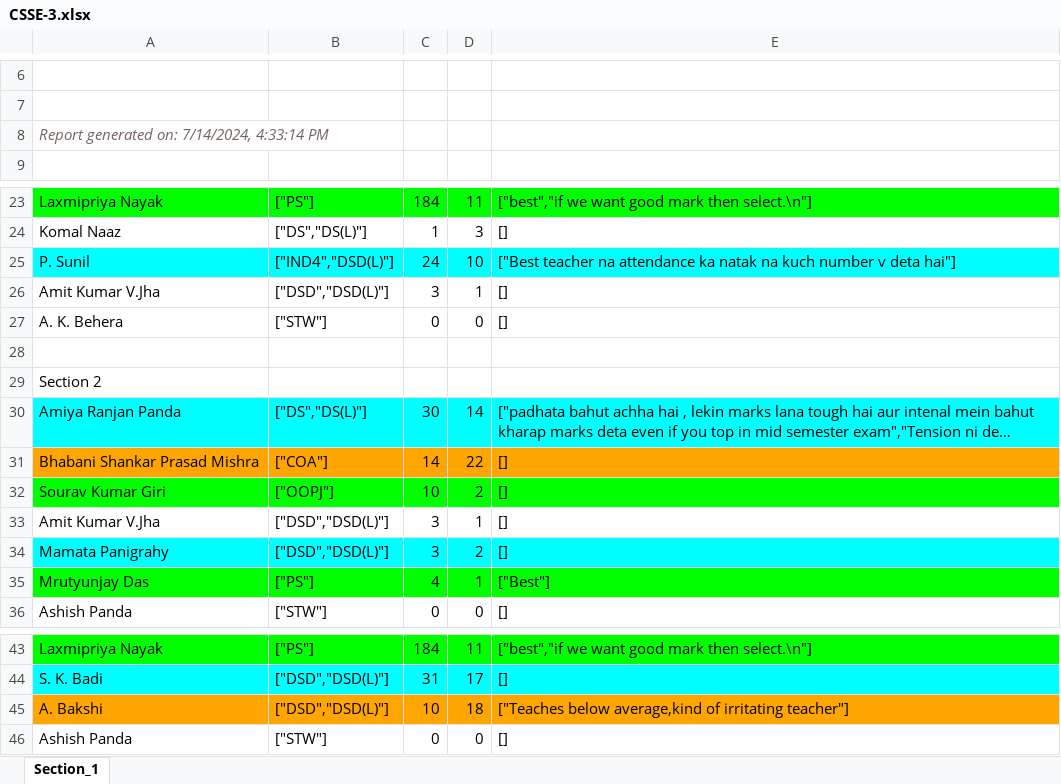
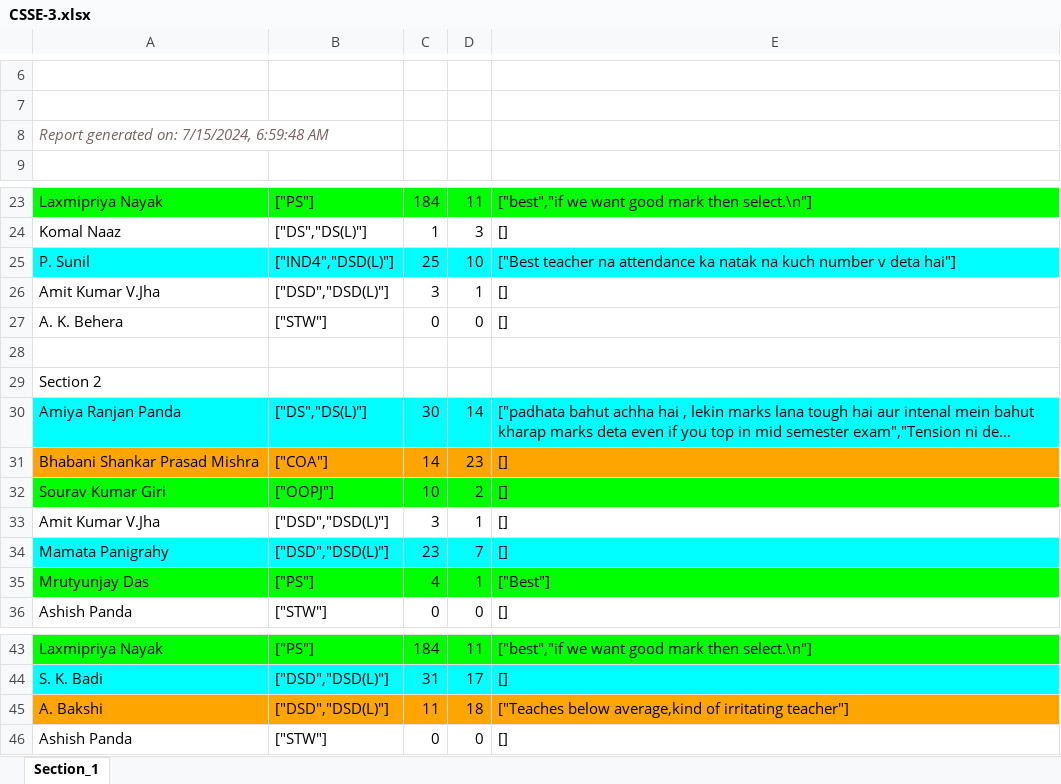
Before and after one commit to ranjitdasofficial/newAuth, an Excel workbook: CSSE-3.xlsx, sheet Section_1, drawn as a sheet; only a part is shown, gaps mark what is left out; long unchanged cells end in …; values as stored, in another font and other column widths than the file's, no borders; the diff names each change by its address in the sheet, - before the commit and + after, or states it on an @@ line.

```diff
--- a/CSSE-3.xlsx (sheet Section_1)
+++ b/CSSE-3.xlsx (sheet Section_1)
-A8: Report generated on: 7/14/2024, 4:33:14 PM
+A8: Report generated on: 7/15/2024, 6:59:48 AM
-C25: 24
+C25: 25
-D31: 22
+D31: 23
-C34: 3
+C34: 23
-D34: 2
+D34: 7
-C45: 10
+C45: 11
```
Also changed, not shown: CSCE-3.xlsx, CSE-3.xlsx, 9 other files.
